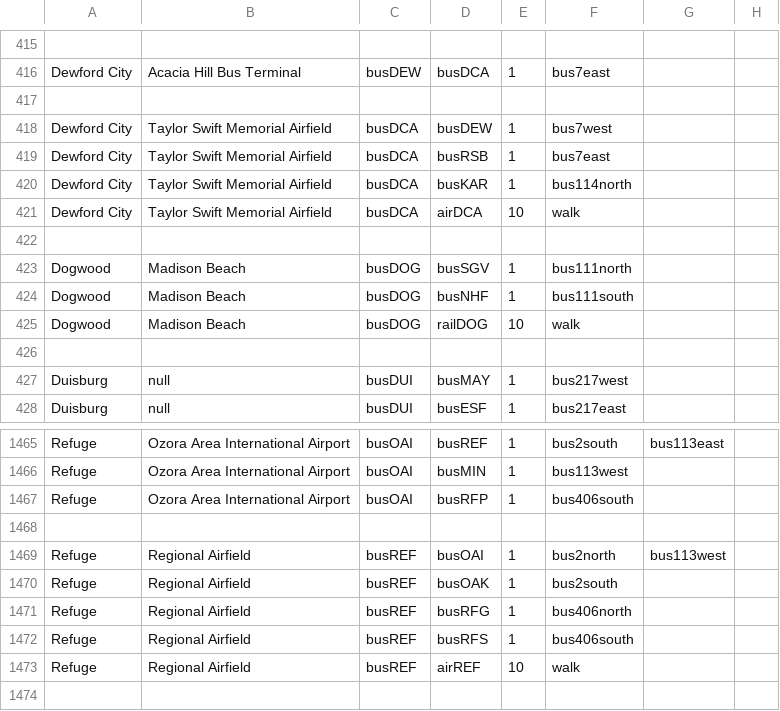
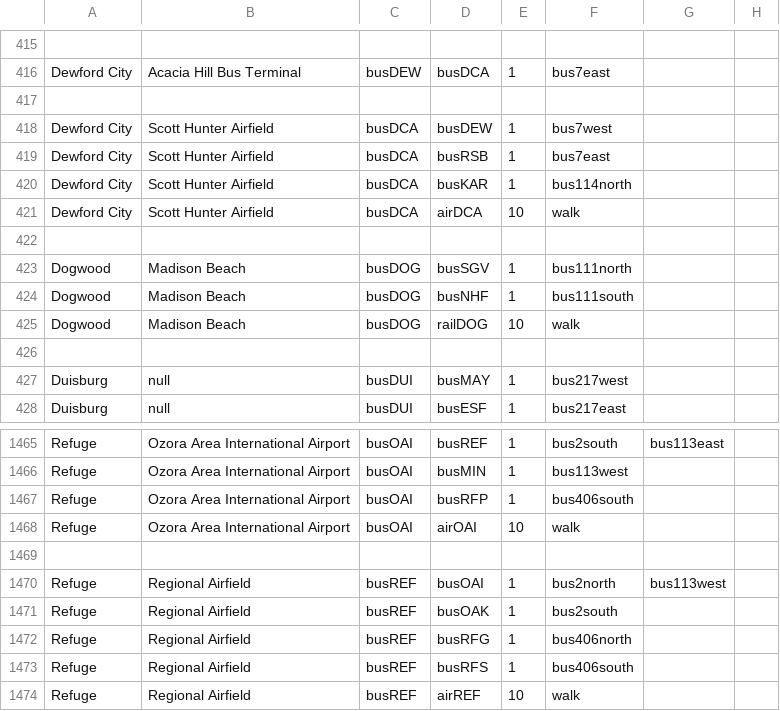
Before and after one commit to KittyCat11231/Feline-Holdings, a CSV file: src/intraroute/data/pathfinding/bus.csv, drawn as a sheet; only a part is shown, gaps mark what is left out; the shorter side is filled out with more unchanged rows.

```diff
--- a/src/intraroute/data/pathfinding/bus.csv
+++ b/src/intraroute/data/pathfinding/bus.csv
@@ -417,6 +417,6 @@ Dewford City,Acacia Hill Bus Terminal,busDEW,busDCA,1,bus7east,,
 ,,,,,,,
-Dewford City,Taylor Swift Memorial Airfield,busDCA,busDEW,1,bus7west,,
-Dewford City,Taylor Swift Memorial Airfield,busDCA,busRSB,1,bus7east,,
-Dewford City,Taylor Swift Memorial Airfield,busDCA,busKAR,1,bus114north,,
-Dewford City,Taylor Swift Memorial Airfield,busDCA,airDCA,10,walk,,
+Dewford City,Scott Hunter Airfield,busDCA,busDEW,1,bus7west,,
+Dewford City,Scott Hunter Airfield,busDCA,busRSB,1,bus7east,,
+Dewford City,Scott Hunter Airfield,busDCA,busKAR,1,bus114north,,
+Dewford City,Scott Hunter Airfield,busDCA,airDCA,10,walk,,
 ,,,,,,,
@@ -1467,2 +1467,3 @@ Refuge,Ozora Area International Airport,busOAI,busMIN,1,bus113west,,
 Refuge,Ozora Area International Airport,busOAI,busRFP,1,bus406south,,
+Refuge,Ozora Area International Airport,busOAI,airOAI,10,walk,,
 ,,,,,,,
```
Also changed, not shown: src/intraroute/data/pathfinding/air.csv, src/intraroute/data/ui/routes/air.csv, 11 other files.
